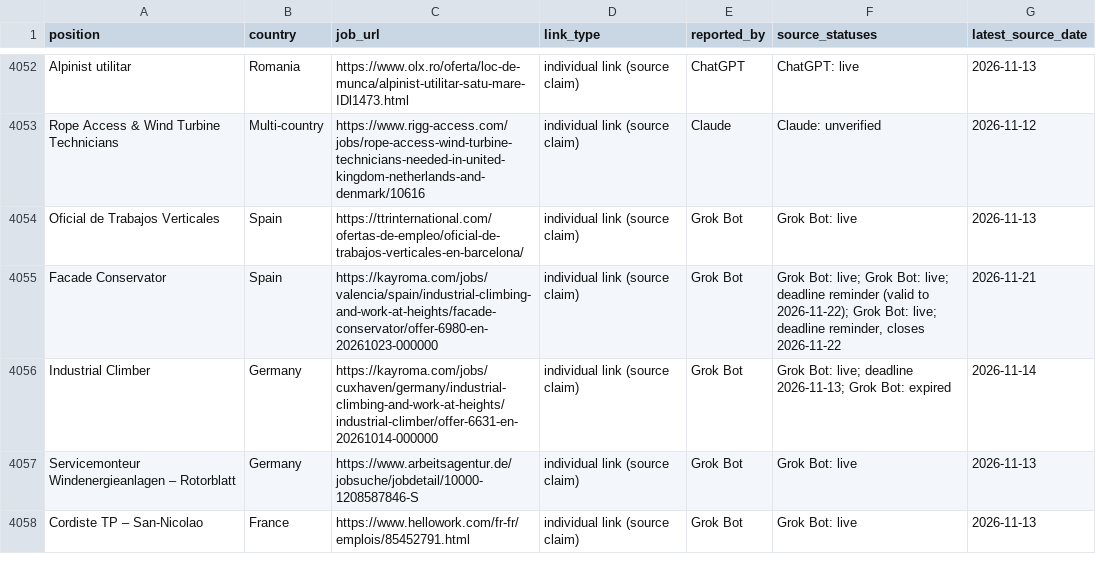
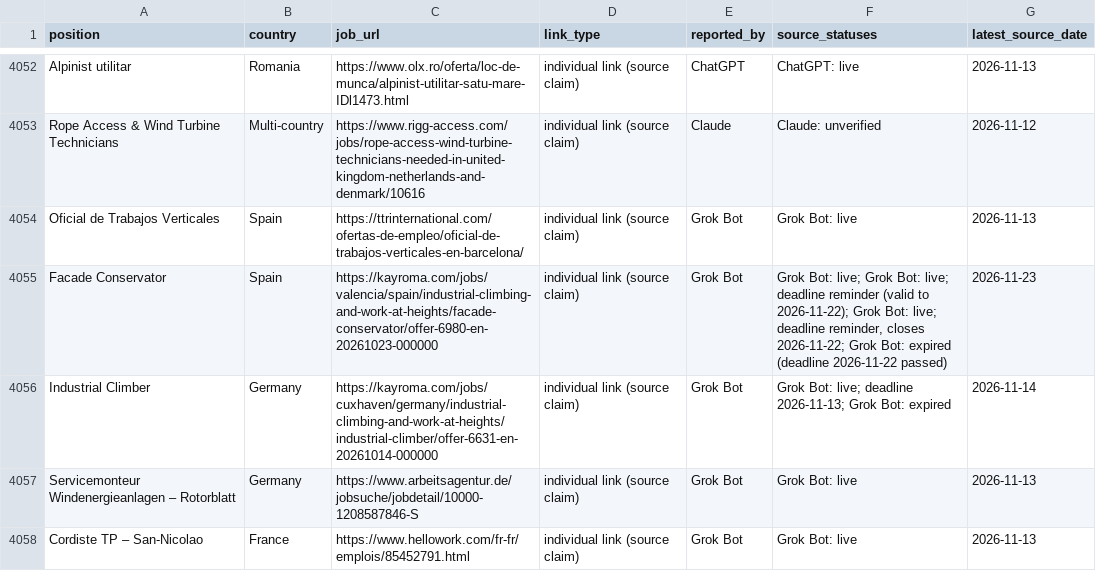
Before and after one commit to duvida13/Combined-Rope-Access-Job-Findings, a CSV file: vacancies.csv, drawn as a sheet; only a part is shown, gaps mark what is left out; the diff covers the shown part only.

```diff
--- a/vacancies.csv
+++ b/vacancies.csv
@@ -4054,3 +4054,3 @@ Rope Access & Wind Turbine Technicians,Multi-country,https://www.rigg-access.com
 Oficial de Trabajos Verticales,Spain,https://ttrinternational.com/ofertas-de-empleo/oficial-de-trabajos-verticales-en-barcelona/,individual link (source claim),Grok Bot,Grok Bot: live,2026-11-13
-Facade Conservator,Spain,https://kayroma.com/jobs/valencia/spain/industrial-climbing-and-work-at-heights/facade-conservator/offer-6980-en-20261023-000000,individual link (source claim),Grok Bot,"Grok Bot: live; Grok Bot: live; deadline reminder (valid to 2026-11-22); Grok Bot: live; deadline reminder, closes 2026-11-22",2026-11-21
+Facade Conservator,Spain,https://kayroma.com/jobs/valencia/spain/industrial-climbing-and-work-at-heights/facade-conservator/offer-6980-en-20261023-000000,individual link (source claim),Grok Bot,"Grok Bot: live; Grok Bot: live; deadline reminder (valid to 2026-11-22); Grok Bot: live; deadline reminder, closes 2026-11-22; Grok Bot: expired (deadline 2026-11-22 passed)",2026-11-23
 Industrial Climber,Germany,https://kayroma.com/jobs/cuxhaven/germany/industrial-climbing-and-work-at-heights/industrial-climber/offer-6631-en-20261014-000000,individual link (source claim),Grok Bot,Grok Bot: live; deadline 2026-11-13; Grok Bot: expired,2026-11-14
```
Also changed, not shown: 15 added rows and 47 edited cells elsewhere in this file, review-links.csv, 9 other files.
